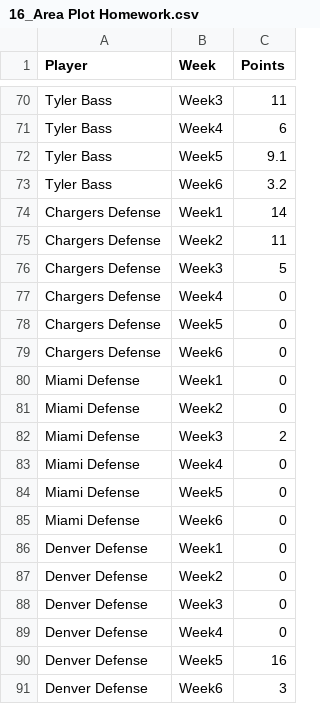
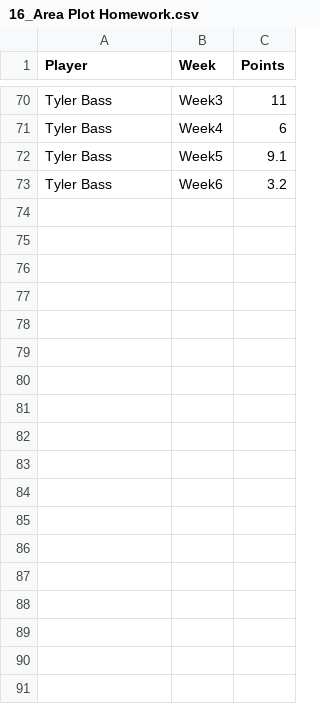
Before and after one commit to marksmithpsy/dataviz2024, a CSV file: 16_Area Plot Homework.csv, drawn as a sheet; only a part is shown, gaps mark what is left out.

Commit message:
Add files via upload

```diff
--- a/16_Area Plot Homework.csv
+++ b/16_Area Plot Homework.csv
@@ -73,19 +73 @@ Tyler Bass,Week5,9.1
 Tyler Bass,Week6,3.2
-Chargers Defense,Week1,14
-Chargers Defense,Week2,11
-Chargers Defense,Week3,5
-Chargers Defense,Week4,0
-Chargers Defense,Week5,0
-Chargers Defense,Week6,0
-Miami Defense,Week1,0
-Miami Defense,Week2,0
-Miami Defense,Week3,2
-Miami Defense,Week4,0
-Miami Defense,Week5,0
-Miami Defense,Week6,0
-Denver Defense,Week1,0
-Denver Defense,Week2,0
-Denver Defense,Week3,0
-Denver Defense,Week4,0
-Denver Defense,Week5,16
-Denver Defense,Week6,3
```
